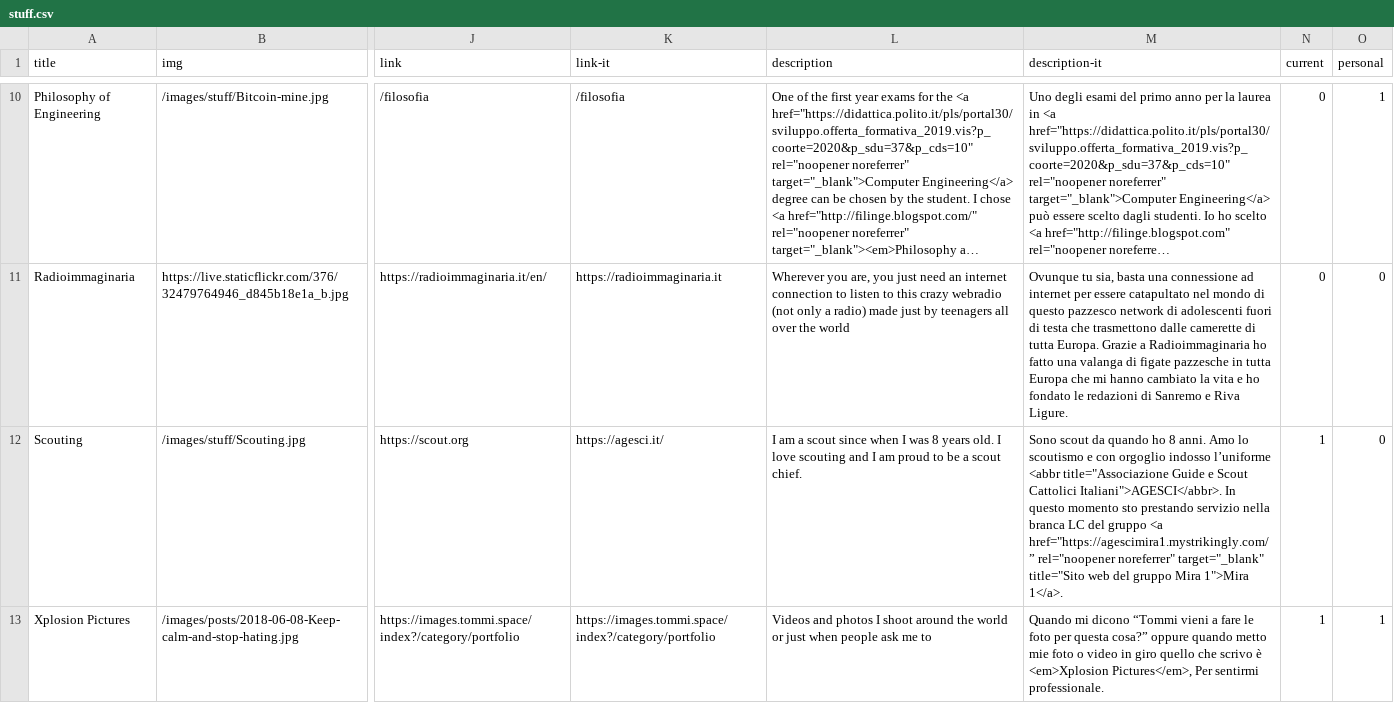
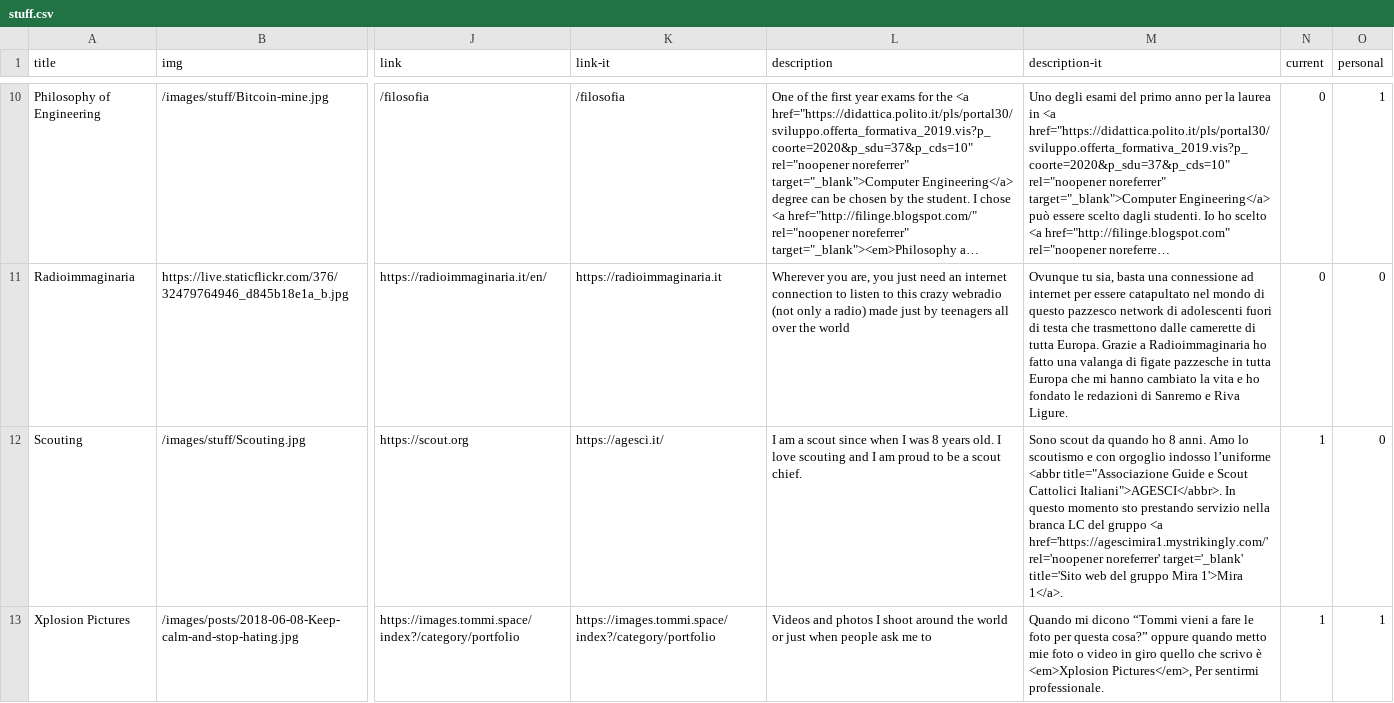
Before and after one commit to xplosionmind/old.tommi.space, a CSV file: _data/stuff.csv, drawn as a sheet; only a part is shown, gaps mark what is left out; long unchanged cells end in …; the diff names each change by its address in the sheet, - before the commit and + after, or states it on an @@ line.

```diff
--- a/_data/stuff.csv
+++ b/_data/stuff.csv
-M12 (description-it): …gruppo <a href="https://agescimira1.mystrikingly.com/” rel="noopener noreferrer" target="_blank" title="Sito web del gruppo Mira 1">Mira 1</a>.
+M12 (description-it): …gruppo <a href='https://agescimira1.mystrikingly.com/' rel='noopener noreferrer' target='_blank' title='Sito web del gruppo Mira 1'>Mira 1</a>.
```
Also changed, not shown: 14 other files.
